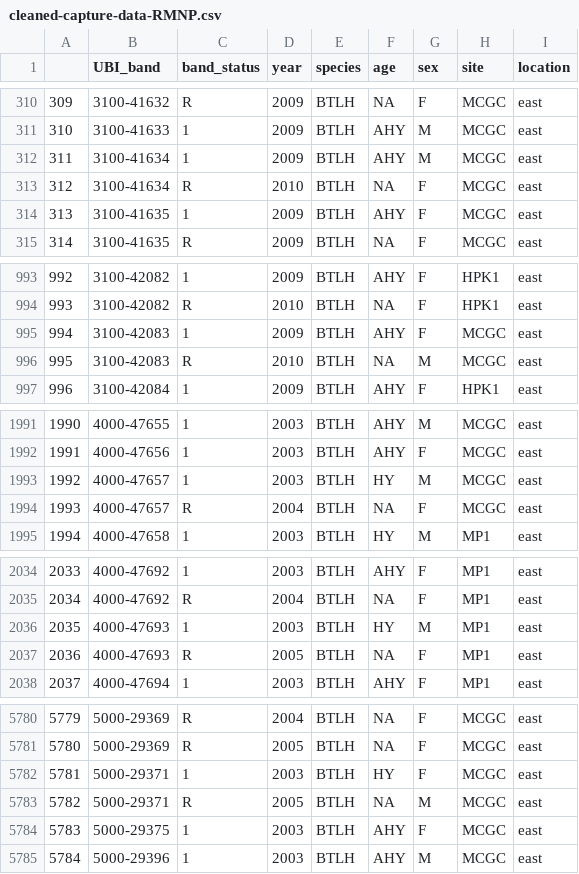
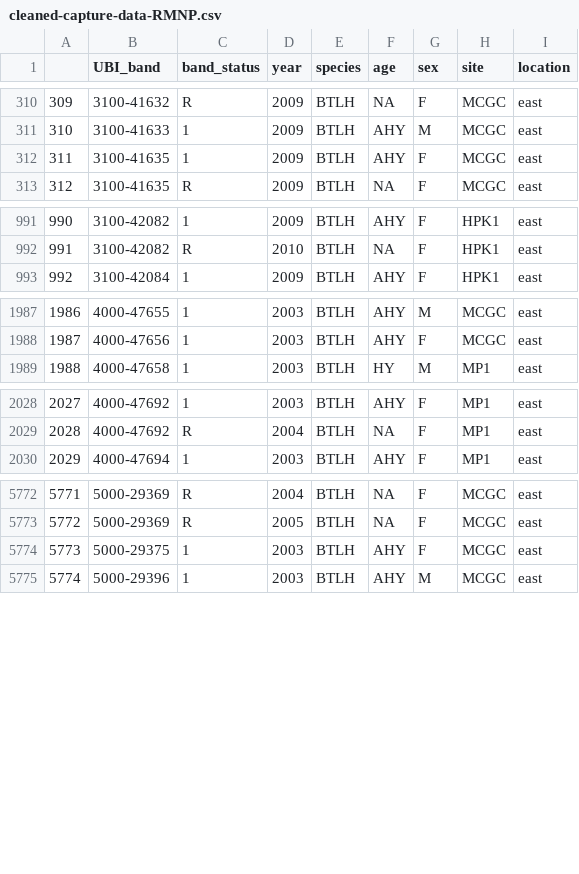
Before and after one commit to ezylstra/Mark-RecaptureModels, a CSV file: output/cleaned-capture-data-RMNP.csv, drawn as a sheet; only a part is shown, gaps mark what is left out; removed rows and columns are numbered as before the commit, all else as after; the diff covers the shown part only; the diff names each change by its address in the sheet, - before the commit and + after, or states it on an @@ line.

Commit message:
Add new data frame with fixed band numbers with two sexes

```diff
--- a/output/cleaned-capture-data-RMNP.csv
+++ b/output/cleaned-capture-data-RMNP.csv
-row 312: 311 | 3100-41634 | 1 | 2009 | BTLH | AHY | M | MCGC | east
-row 313: 312 | 3100-41634 | R | 2010 | BTLH | NA | F | MCGC | east
@@ column A renumbered between rows 312 and 14601 @@
-row 995: 994 | 3100-42083 | 1 | 2009 | BTLH | AHY | F | MCGC | east
-row 996: 995 | 3100-42083 | R | 2010 | BTLH | NA | M | MCGC | east
-row 1993: 1992 | 4000-47657 | 1 | 2003 | BTLH | HY | M | MCGC | east
-row 1994: 1993 | 4000-47657 | R | 2004 | BTLH | NA | F | MCGC | east
-row 2036: 2035 | 4000-47693 | 1 | 2003 | BTLH | HY | M | MP1 | east
-row 2037: 2036 | 4000-47693 | R | 2005 | BTLH | NA | F | MP1 | east
-row 5782: 5781 | 5000-29371 | 1 | 2003 | BTLH | HY | F | MCGC | east
-row 5783: 5782 | 5000-29371 | R | 2005 | BTLH | NA | M | MCGC | east
```
Also changed, not shown: 1 added row, 5 removed rows and 2 moved rows elsewhere in this file.
